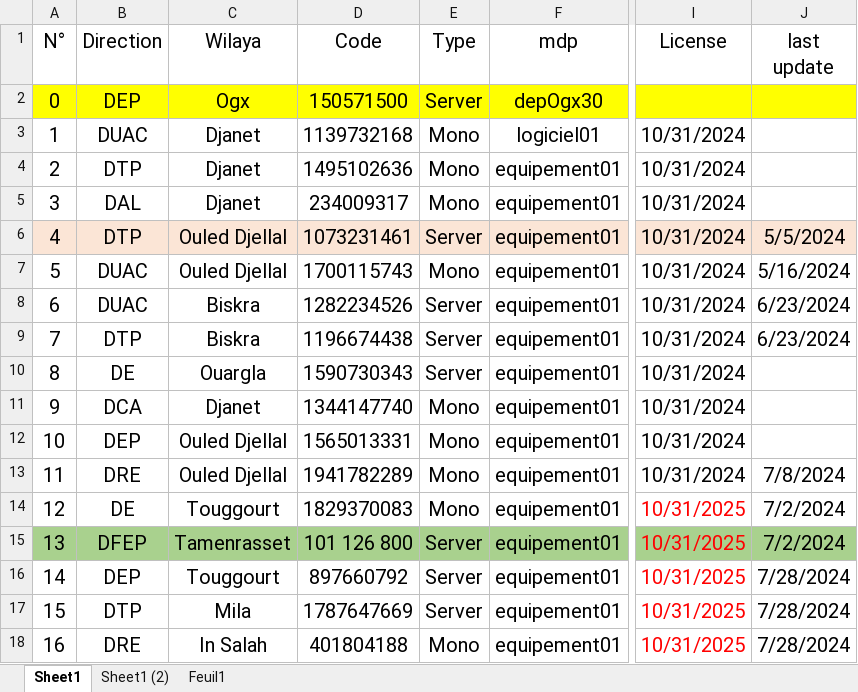
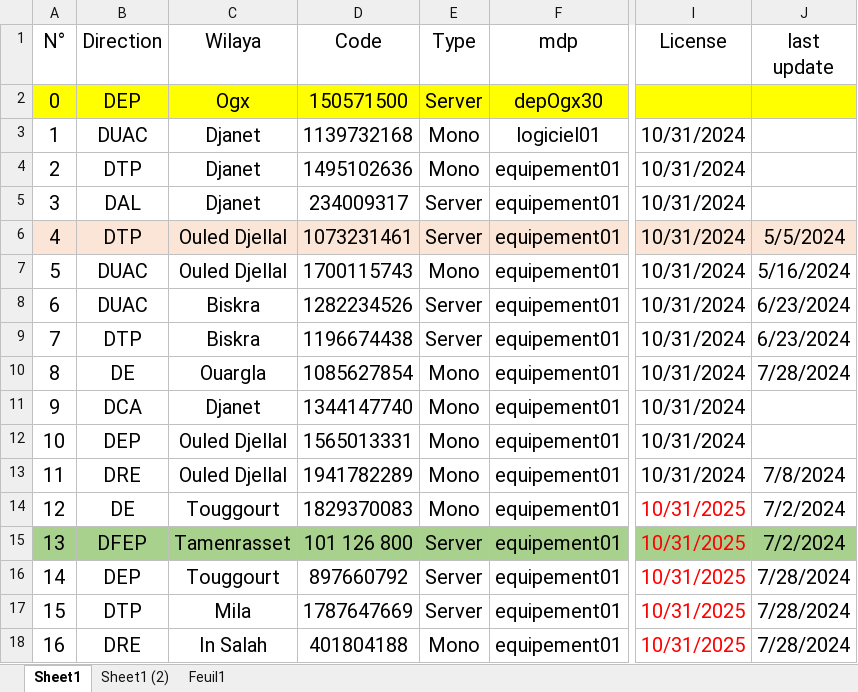
Before and after one commit to iatarien/LGCE, an Excel workbook: anydesk.xlsx, sheet Sheet1, drawn as a sheet; only a part is shown, gaps mark what is left out; values as stored, in another font and other column widths than the file's, no borders; the diff names each change by its address in the sheet, - before the commit and + after, or states it on an @@ line.

```diff
--- a/anydesk.xlsx (sheet Sheet1)
+++ b/anydesk.xlsx (sheet Sheet1)
-E5 (Type): Mono
+E5 (Type): Server
-D10 (Code): 1590730343
+D10 (Code): 1085627854
-E10 (Type): Server
+E10 (Type): Mono
-J10 (last update): (empty)
+J10 (last update): 7/28/2024
```
Also changed, not shown: 7 other files.
